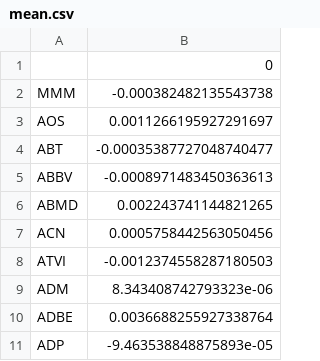
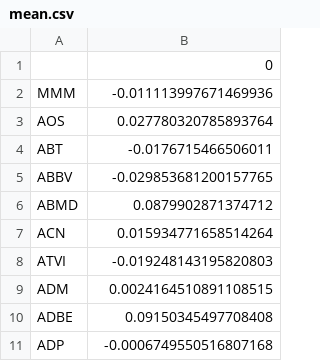
Before and after one commit to ritvikgupta199/MTL732-Assignment, a CSV file: data/mean.csv, drawn as a sheet.

```diff
--- a/data/mean.csv
+++ b/data/mean.csv
@@ -1,11 +1,11 @@
 ,0
-MMM,-0.000382482135543738
-AOS,0.0011266195927291697
-ABT,-0.00035387727048740477
-ABBV,-0.0008971483450363613
-ABMD,0.002243741144821265
-ACN,0.0005758442563050456
-ATVI,-0.0012374558287180503
-ADM,8.343408742793323e-06
-ADBE,0.0036688255927338764
-ADP,-9.463538848875893e-05
+MMM,-0.011113997671469936
+AOS,0.027780320785893764
+ABT,-0.0176715466506011
+ABBV,-0.029853681200157765
+ABMD,0.0879902871374712
+ACN,0.015934771658514264
+ATVI,-0.019248143195820803
+ADM,0.0024164510891108515
+ADBE,0.09150345497708408
+ADP,-0.0006749550516807168
```
Also changed, not shown: data/cov_matrix.csv, 3 other files.
